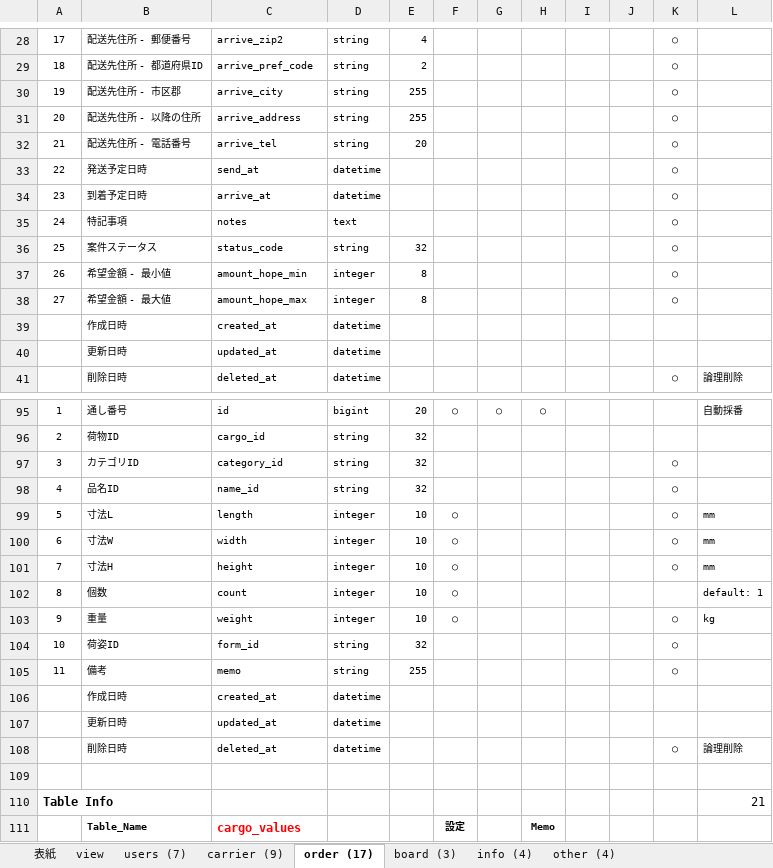
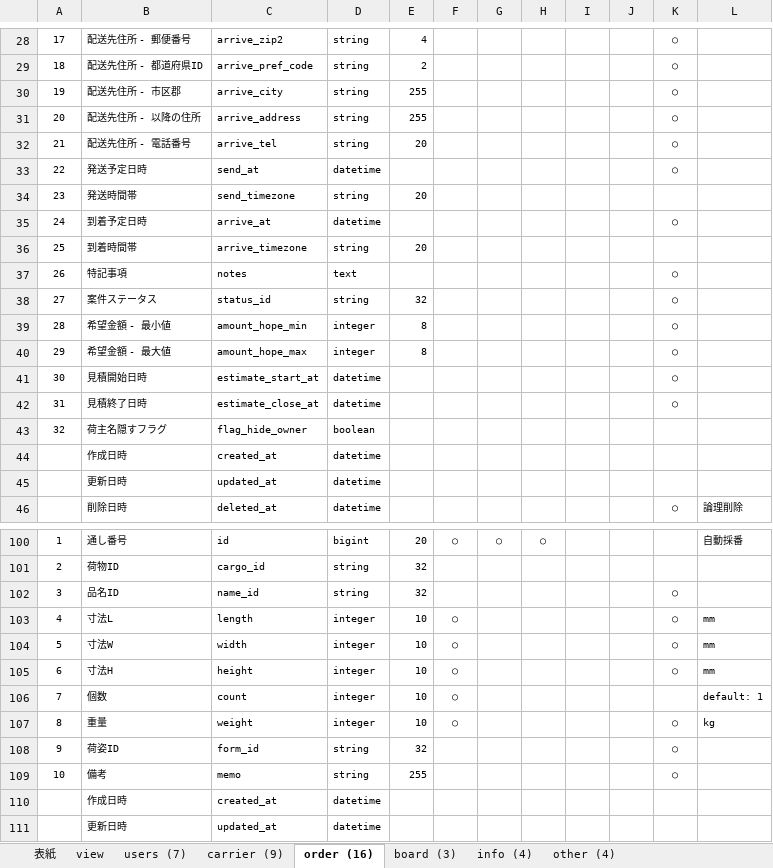
Before and after one commit to Akito-K/www.transporter.fun, an Excel workbook: root/datas/ER.xlsx, sheet order (16), drawn as a sheet; only a part is shown, gaps mark what is left out; the shorter side is filled out with more unchanged rows; values as stored, in another font and other column widths than the file's, no borders; conditional formats not drawn; removed rows and columns are numbered as before the commit, all else as after; the diff covers the shown part only; the diff names each change by its address in the sheet, - before the commit and + after, or states it on an @@ line.

```diff
--- a/root/datas/ER.xlsx (sheet order (16))
+++ b/root/datas/ER.xlsx (sheet order (16))
-sheet tab: order (17)
+sheet tab: order (16)
+row 34: 23 | 発送時間帯 | send_timezone | string | 20
-A35: 23
+A35: 24
+row 36: 25 | 到着時間帯 | arrive_timezone | string | 20
-A37: 24
+A37: 26
-A38: 25
+A38: 27
-C38: status_code
+C38: status_id
-A39: 26
+A39: 28
-A40: 27
+A40: 29
+row 41: 30 | 見積開始日時 | estimate_start_at | datetime |  |  |  |  |  |  | ○
+row 42: 31 | 見積終了日時 | estimate_close_at | datetime |  |  |  |  |  |  | ○
+row 43: 32 | 荷主名隠すフラグ | flag_hide_owner | boolean
-B102: カテゴリID
+B102: 品名ID
-C102: category_id
+C102: name_id
-row 98: 4 | 品名ID | name_id | string | 32 |  |  |  |  |  | ○
-A103: 5
+A103: 4
-A104: 6
+A104: 5
-A105: 7
+A105: 6
-A106: 8
+A106: 7
-A107: 9
+A107: 8
-A108: 10
+A108: 9
-A109: 11
+A109: 10
```
Also changed, not shown: 18 removed rows and 18 edited cells elsewhere in this sheet, sheet 表紙, sheet view, formulas that keep their value, root/laravel/database/seeds/masters.xlsx, 35 other files.
